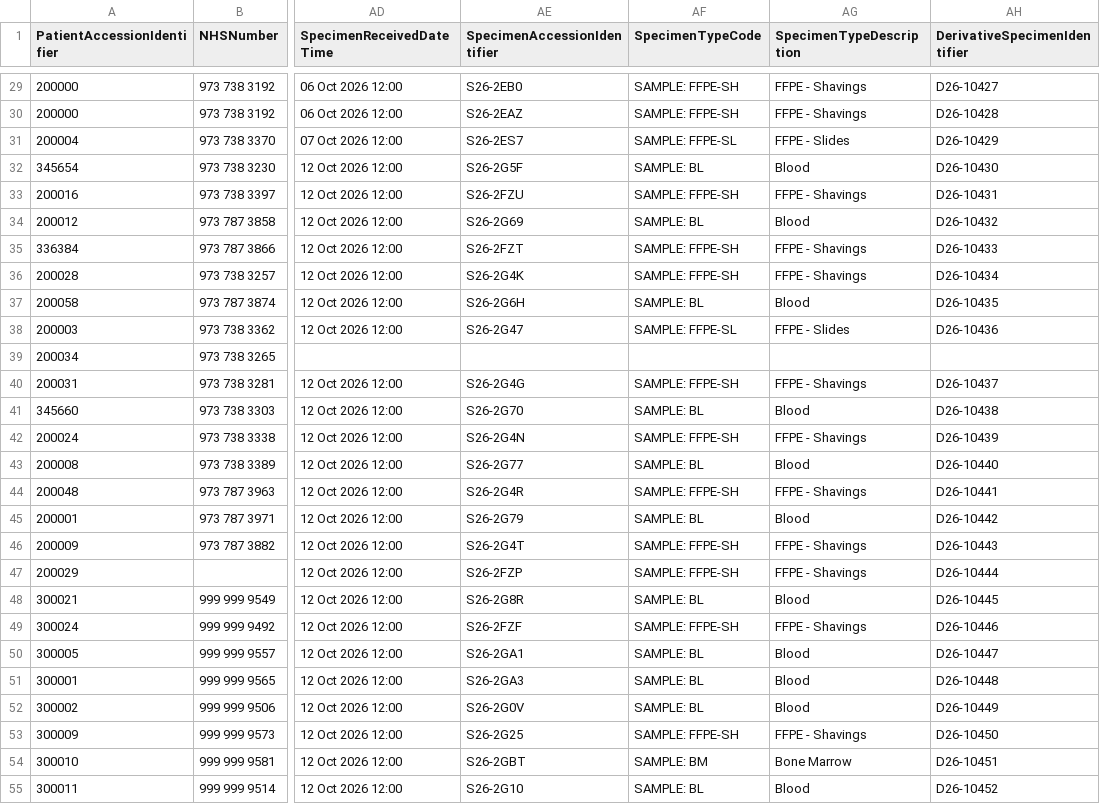
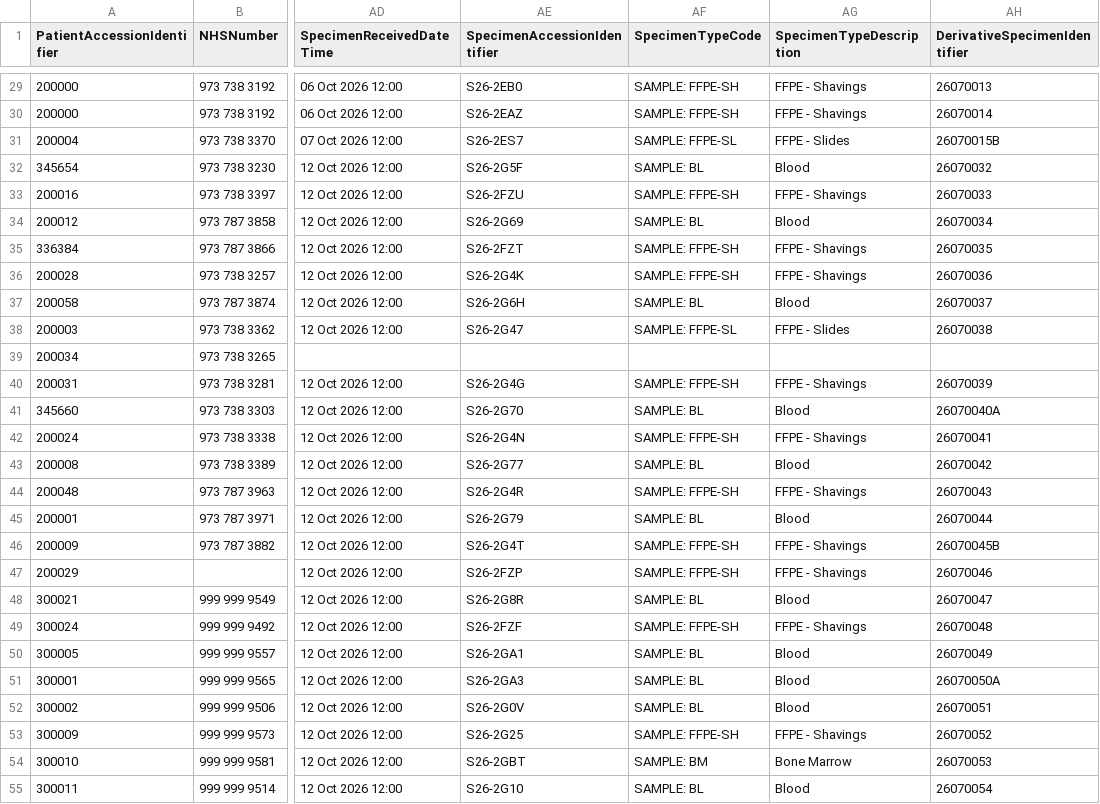
Before and after one commit to nw-gmsa/Testing, a CSV file: Input/OmicsDSSOrderDataExport.csv, drawn as a sheet; only a part is shown, gaps mark what is left out; the diff covers the shown part only; the diff names each change by its address in the sheet, - before the commit and + after, or states it on an @@ line.

```diff
--- a/Input/OmicsDSSOrderDataExport.csv
+++ b/Input/OmicsDSSOrderDataExport.csv
-AH29 (DerivativeSpecimenIdentifier): D26-10427
+AH29 (DerivativeSpecimenIdentifier): 26070013
-AH30 (DerivativeSpecimenIdentifier): D26-10428
+AH30 (DerivativeSpecimenIdentifier): 26070014
-AH31 (DerivativeSpecimenIdentifier): D26-10429
+AH31 (DerivativeSpecimenIdentifier): 26070015B
-AH32 (DerivativeSpecimenIdentifier): D26-10430
+AH32 (DerivativeSpecimenIdentifier): 26070032
-AH33 (DerivativeSpecimenIdentifier): D26-10431
+AH33 (DerivativeSpecimenIdentifier): 26070033
-AH34 (DerivativeSpecimenIdentifier): D26-10432
+AH34 (DerivativeSpecimenIdentifier): 26070034
-AH35 (DerivativeSpecimenIdentifier): D26-10433
+AH35 (DerivativeSpecimenIdentifier): 26070035
-AH36 (DerivativeSpecimenIdentifier): D26-10434
+AH36 (DerivativeSpecimenIdentifier): 26070036
-AH37 (DerivativeSpecimenIdentifier): D26-10435
+AH37 (DerivativeSpecimenIdentifier): 26070037
-AH38 (DerivativeSpecimenIdentifier): D26-10436
+AH38 (DerivativeSpecimenIdentifier): 26070038
-AH40 (DerivativeSpecimenIdentifier): D26-10437
+AH40 (DerivativeSpecimenIdentifier): 26070039
-AH41 (DerivativeSpecimenIdentifier): D26-10438
+AH41 (DerivativeSpecimenIdentifier): 26070040A
-AH42 (DerivativeSpecimenIdentifier): D26-10439
+AH42 (DerivativeSpecimenIdentifier): 26070041
-AH43 (DerivativeSpecimenIdentifier): D26-10440
+AH43 (DerivativeSpecimenIdentifier): 26070042
-AH44 (DerivativeSpecimenIdentifier): D26-10441
+AH44 (DerivativeSpecimenIdentifier): 26070043
-AH45 (DerivativeSpecimenIdentifier): D26-10442
+AH45 (DerivativeSpecimenIdentifier): 26070044
-AH46 (DerivativeSpecimenIdentifier): D26-10443
+AH46 (DerivativeSpecimenIdentifier): 26070045B
-AH47 (DerivativeSpecimenIdentifier): D26-10444
+AH47 (DerivativeSpecimenIdentifier): 26070046
-AH48 (DerivativeSpecimenIdentifier): D26-10445
+AH48 (DerivativeSpecimenIdentifier): 26070047
-AH49 (DerivativeSpecimenIdentifier): D26-10446
+AH49 (DerivativeSpecimenIdentifier): 26070048
-AH50 (DerivativeSpecimenIdentifier): D26-10447
+AH50 (DerivativeSpecimenIdentifier): 26070049
-AH51 (DerivativeSpecimenIdentifier): D26-10448
+AH51 (DerivativeSpecimenIdentifier): 26070050A
-AH52 (DerivativeSpecimenIdentifier): D26-10449
+AH52 (DerivativeSpecimenIdentifier): 26070051
-AH53 (DerivativeSpecimenIdentifier): D26-10450
+AH53 (DerivativeSpecimenIdentifier): 26070052
-AH54 (DerivativeSpecimenIdentifier): D26-10451
+AH54 (DerivativeSpecimenIdentifier): 26070053
-AH55 (DerivativeSpecimenIdentifier): D26-10452
+AH55 (DerivativeSpecimenIdentifier): 26070054
```
Also changed, not shown: 44 edited cells elsewhere in this file, 1 other file.
